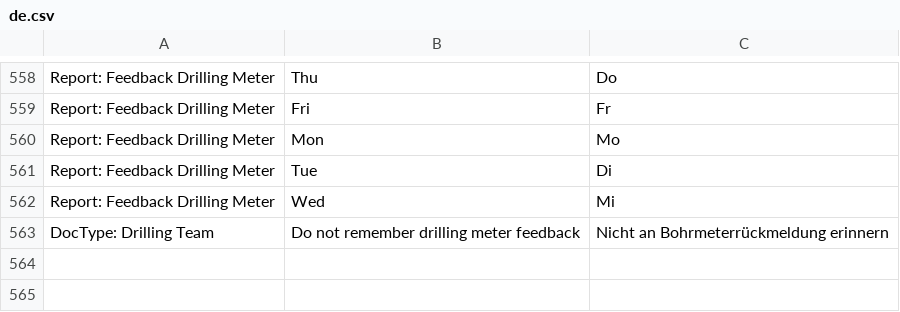
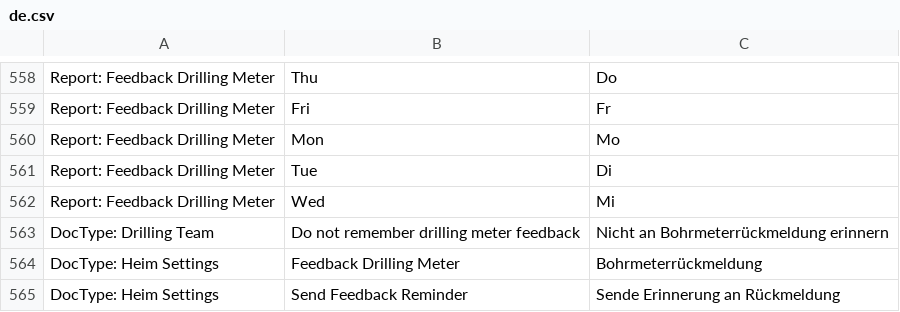
Before and after one commit to libracore/hb, a CSV file: heimbohrtechnik/translations/de.csv, drawn as a sheet; only a part is shown, gaps mark what is left out.

Commit message:
added email reminder settings

```diff
--- a/heimbohrtechnik/translations/de.csv
+++ b/heimbohrtechnik/translations/de.csv
@@ -563 +563,3 @@ Report: Feedback Drilling Meter,Wed, Mi
 DocType: Drilling Team,Do not remember drilling meter feedback,Nicht an Bohrmeterrückmeldung erinnern
+DocType: Heim Settings,Feedback Drilling Meter,Bohrmeterrückmeldung
+DocType: Heim Settings,Send Feedback Reminder,Sende Erinnerung an Rückmeldung
```
Also changed, not shown: 3 other files.
